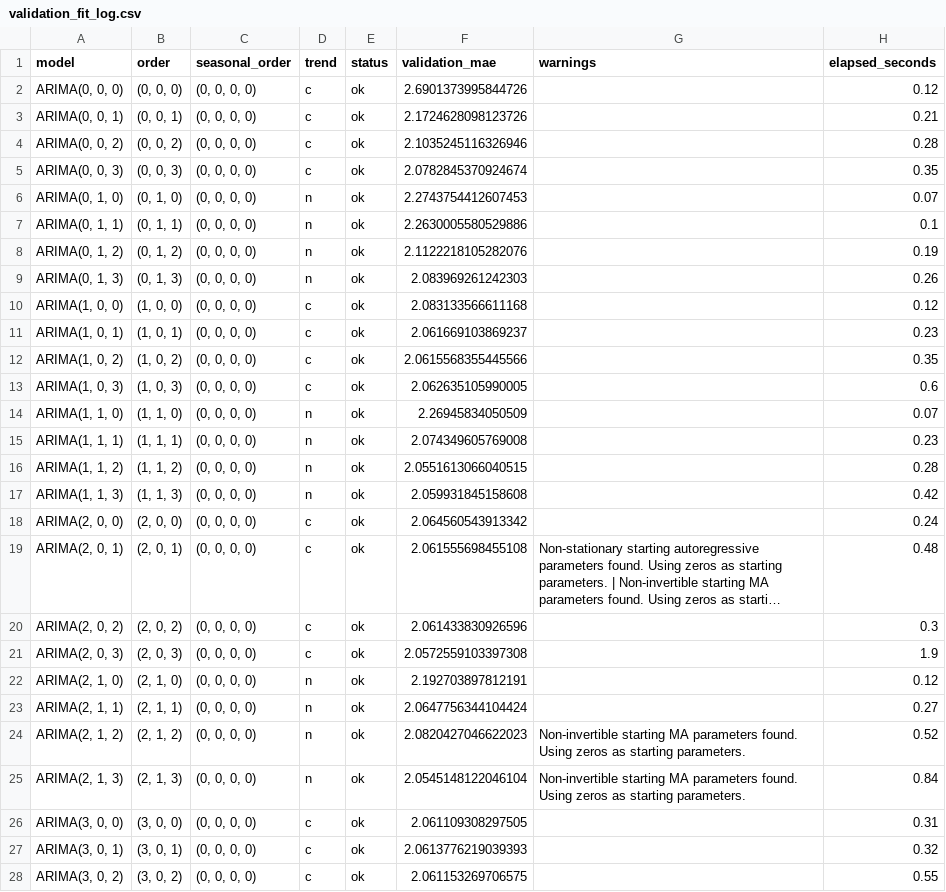
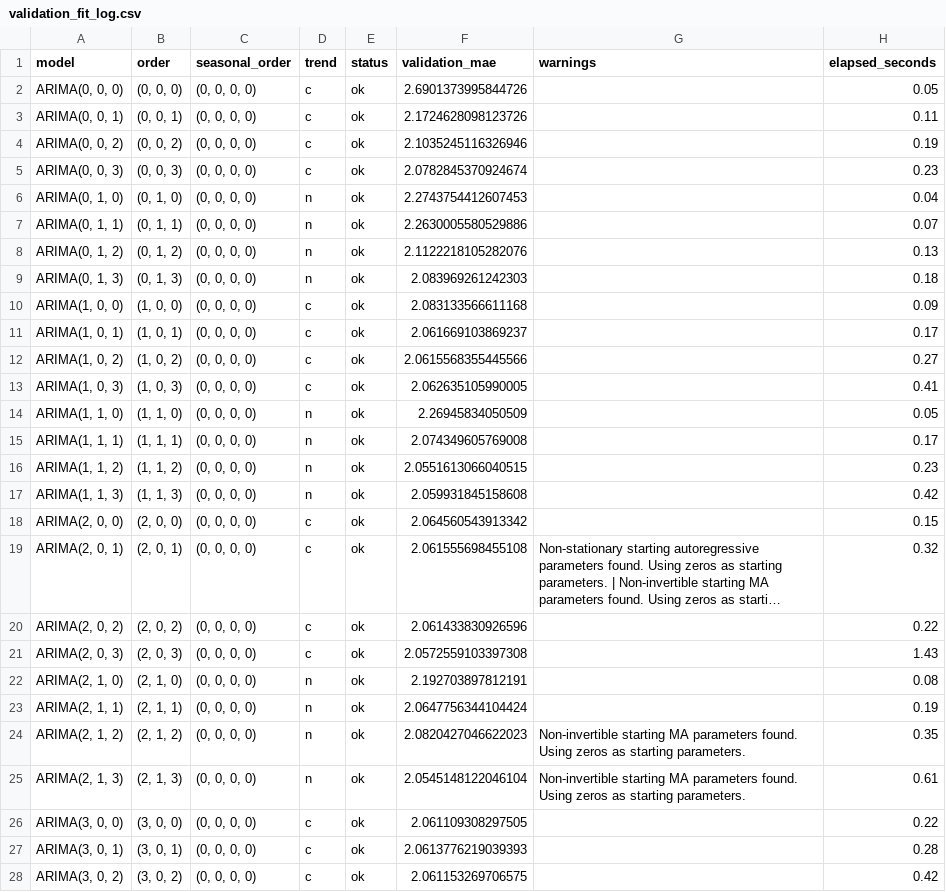
Before and after one commit to nguyena221/DS4002-project2, a CSV file: output/validation_fit_log.csv, drawn as a sheet; only a part is shown; long unchanged cells end in …; the diff covers the shown part only; the diff names each change by its address in the sheet, - before the commit and + after, or states it on an @@ line.

```diff
--- a/output/validation_fit_log.csv
+++ b/output/validation_fit_log.csv
-H2 (elapsed_seconds): 0.12
+H2 (elapsed_seconds): 0.05
-H3 (elapsed_seconds): 0.21
+H3 (elapsed_seconds): 0.11
-H4 (elapsed_seconds): 0.28
+H4 (elapsed_seconds): 0.19
-H5 (elapsed_seconds): 0.35
+H5 (elapsed_seconds): 0.23
-H6 (elapsed_seconds): 0.07
+H6 (elapsed_seconds): 0.04
-H7 (elapsed_seconds): 0.1
+H7 (elapsed_seconds): 0.07
-H8 (elapsed_seconds): 0.19
+H8 (elapsed_seconds): 0.13
-H9 (elapsed_seconds): 0.26
+H9 (elapsed_seconds): 0.18
-H10 (elapsed_seconds): 0.12
+H10 (elapsed_seconds): 0.09
-H11 (elapsed_seconds): 0.23
+H11 (elapsed_seconds): 0.17
-H12 (elapsed_seconds): 0.35
+H12 (elapsed_seconds): 0.27
-H13 (elapsed_seconds): 0.6
+H13 (elapsed_seconds): 0.41
-H14 (elapsed_seconds): 0.07
+H14 (elapsed_seconds): 0.05
-H15 (elapsed_seconds): 0.23
+H15 (elapsed_seconds): 0.17
-H16 (elapsed_seconds): 0.28
+H16 (elapsed_seconds): 0.23
-H18 (elapsed_seconds): 0.24
+H18 (elapsed_seconds): 0.15
-H19 (elapsed_seconds): 0.48
+H19 (elapsed_seconds): 0.32
-H20 (elapsed_seconds): 0.3
+H20 (elapsed_seconds): 0.22
-H21 (elapsed_seconds): 1.9
+H21 (elapsed_seconds): 1.43
-H22 (elapsed_seconds): 0.12
+H22 (elapsed_seconds): 0.08
-H23 (elapsed_seconds): 0.27
+H23 (elapsed_seconds): 0.19
-H24 (elapsed_seconds): 0.52
+H24 (elapsed_seconds): 0.35
-H25 (elapsed_seconds): 0.84
+H25 (elapsed_seconds): 0.61
-H26 (elapsed_seconds): 0.31
+H26 (elapsed_seconds): 0.22
-H27 (elapsed_seconds): 0.32
+H27 (elapsed_seconds): 0.28
-H28 (elapsed_seconds): 0.55
+H28 (elapsed_seconds): 0.42
```
Also changed, not shown: 11 edited cells elsewhere in this file, data/processed/albemarle_pm25_poc3_forward_filled.csv, output/corrected_forward_filled/validation_fit_log.csv, 24 other files.
